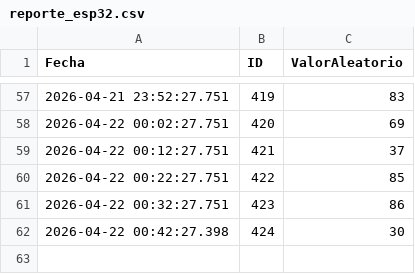
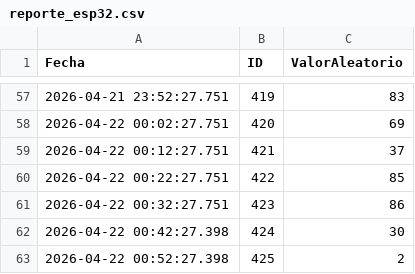
Before and after one commit to saavedra990625-arch/ESP-Pruebas, a CSV file: datos/reporte_esp32.csv, drawn as a sheet; only a part is shown, gaps mark what is left out.

Commit message:
Nuevo registro desde ESP32

```diff
--- a/datos/reporte_esp32.csv
+++ b/datos/reporte_esp32.csv
@@ -62 +62,2 @@ Fecha,ID,ValorAleatorio
 2026-04-22 00:42:27.398,424,30
+2026-04-22 00:52:27.398,425,2
```
